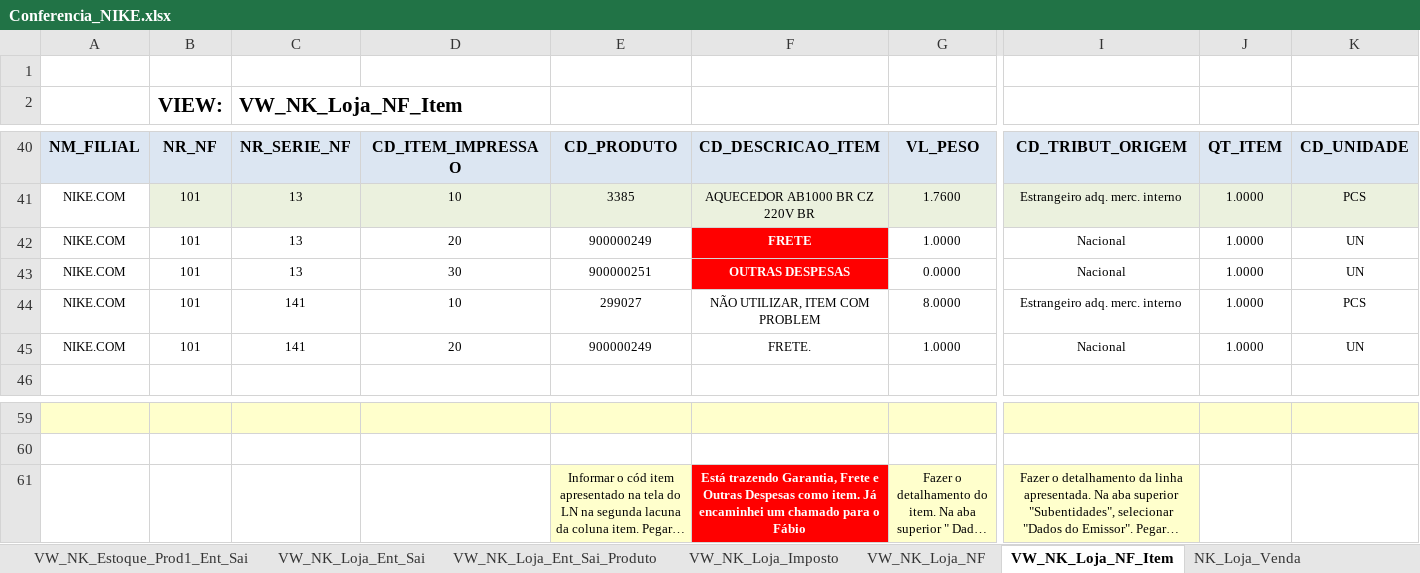
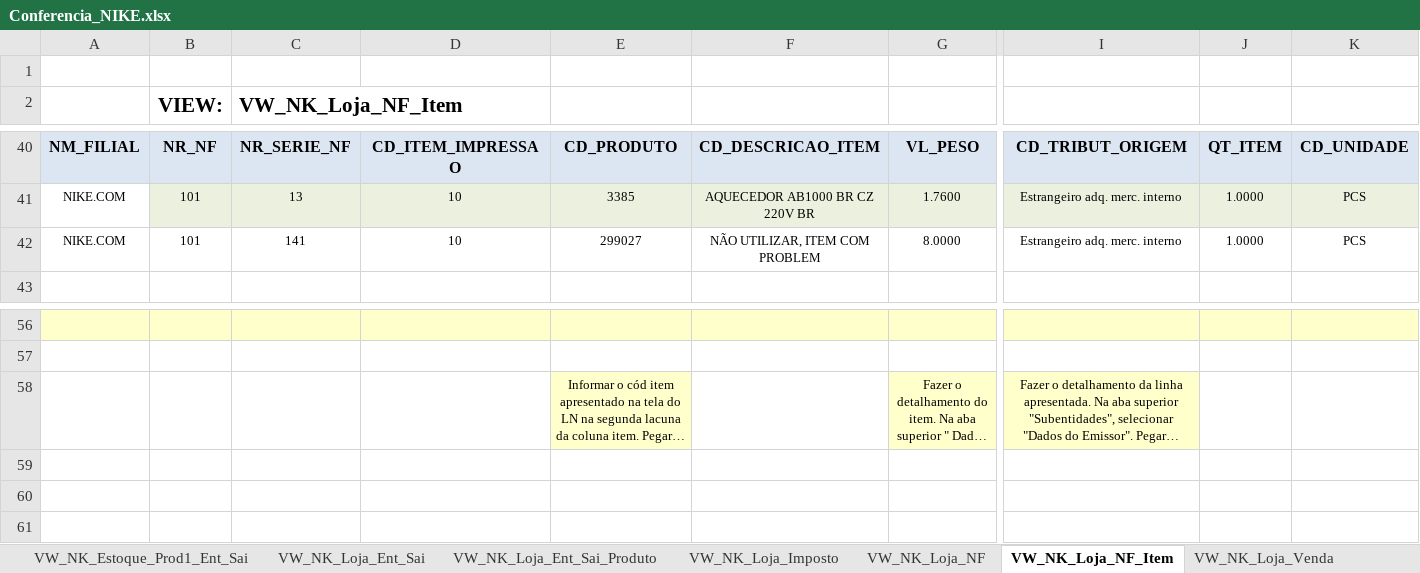
Before and after one commit to patricknaka/Nova, an Excel workbook: Documentação/Planilhas/Conferencia_NIKE.xlsx, sheet VW_NK_Loja_NF_Item, drawn as a sheet; only a part is shown, gaps mark what is left out; long unchanged cells end in …; values as stored, in another font and other column widths than the file's, no borders; removed rows and columns are numbered as before the commit, all else as after; rows hold the shown columns only; the diff names each change by its address in the sheet, - before the commit and + after, or states it on an @@ line.

Commit message:
Atualização Conferência NIKE

```diff
--- a/Documentação/Planilhas/Conferencia_NIKE.xlsx (sheet VW_NK_Loja_NF_Item)
+++ b/Documentação/Planilhas/Conferencia_NIKE.xlsx (sheet VW_NK_Loja_NF_Item)
-sheet tab: NK_Loja_Venda
+sheet tab: VW_NK_Loja_Venda
-row 42: NIKE.COM | 101 | 13 | 20 | 900000249 | FRETE | 1.0000 | Nacional | 1.0000 | UN
-row 43: NIKE.COM | 101 | 13 | 30 | 900000251 | OUTRAS DESPESAS | 0.0000 | Nacional | 1.0000 | UN
-row 45: NIKE.COM | 101 | 141 | 20 | 900000249 | FRETE. | 1.0000 | Nacional | 1.0000 | UN
-F58: Está trazendo Garantia, Frete e Outras Despesas como item. Já encaminhei um chamado para o Fábio
+F58: (empty)
-F58 fill: #FF0000
+F58 fill: none
```
Also changed, not shown: sheet VW_NK_Loja_Venda, sheet VW_NK_Loja_Venda_Pagto_Parcelas, sheet VW_NK_Loja_Venda_Produto, sheet VW_NK_Loja_Venda_Pagto, sheet Plan2, sheet VW_NK_Loja_Venda_Troca, other sheet tabs.
